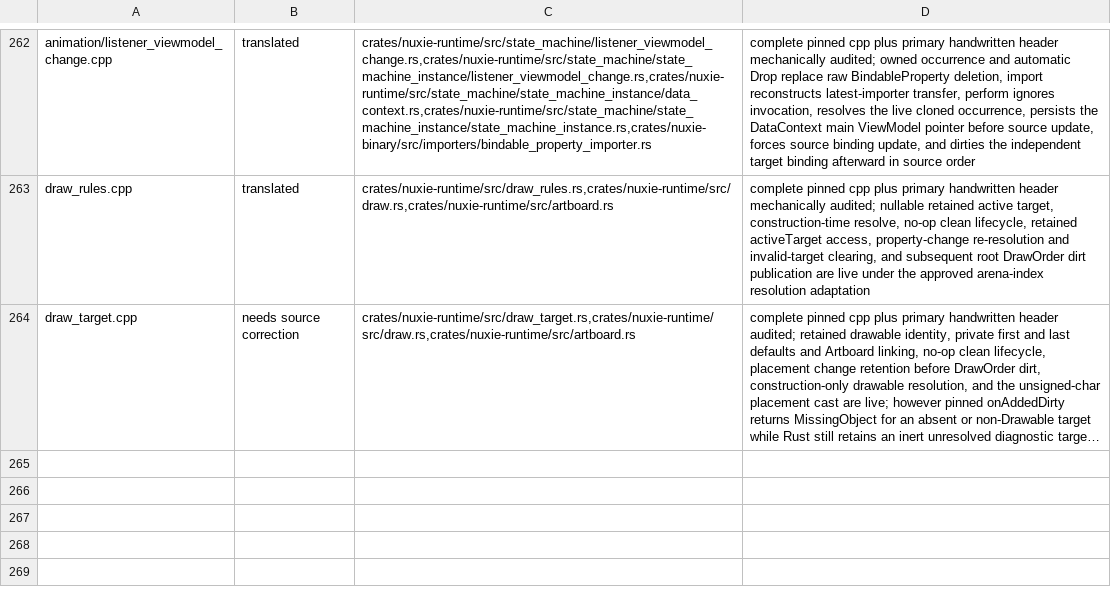
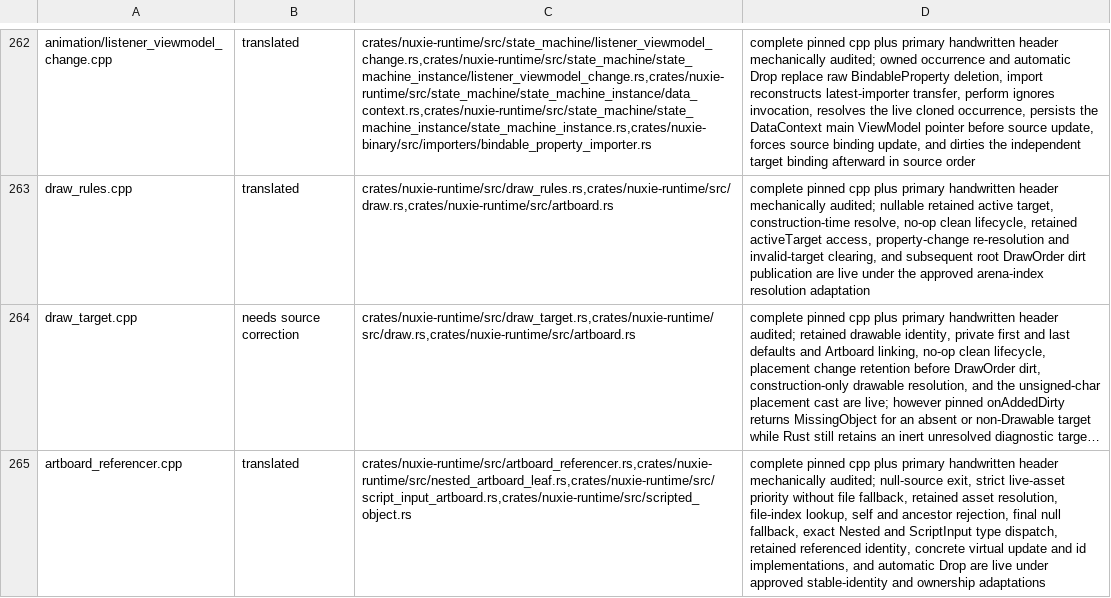
Before and after one commit to nuxieai/nuxie-runtime, a TSV file: docs/runtime-source-map-overrides.tsv, drawn as a sheet; only a part is shown, gaps mark what is left out; long unchanged cells end in …; the diff names each change by its address in the sheet, - before the commit and + after, or states it on an @@ line.

Commit message:
Complete ArtboardReferencer source owner

```diff
--- a/docs/runtime-source-map-overrides.tsv
+++ b/docs/runtime-source-map-overrides.tsv
+row 265: artboard_referencer.cpp | translated | crates/nuxie-runtime/src/artboard_referencer.rs,crates/nuxie-runtime/src/nested_artboard_leaf.rs,crates/nuxie-runtime/src/script_input_artboard.rs,crates/nuxie-runtime/src/scripted_object.rs | complete pinned cpp plus primary handwritten header mechanically audited; null-source exit, strict live-asset priority without file fallback, retained asset resolution, file-index lookup, self and ancestor rejection, final null fallback, exact Nested and ScriptInput type dispatch, retained referenced identity, concrete virtual update and id implementations, and automatic Drop are live under approved stable-identity and ownership adaptations
```
Also changed, not shown: 4 other files.
